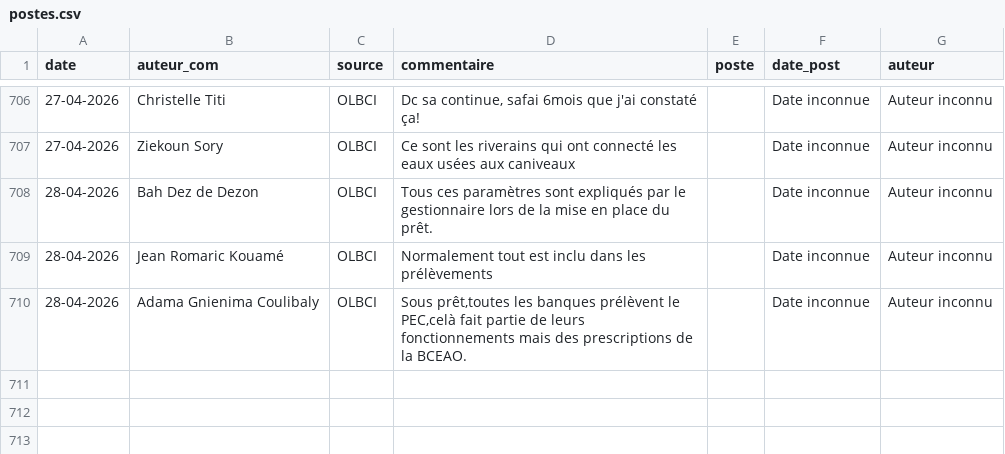
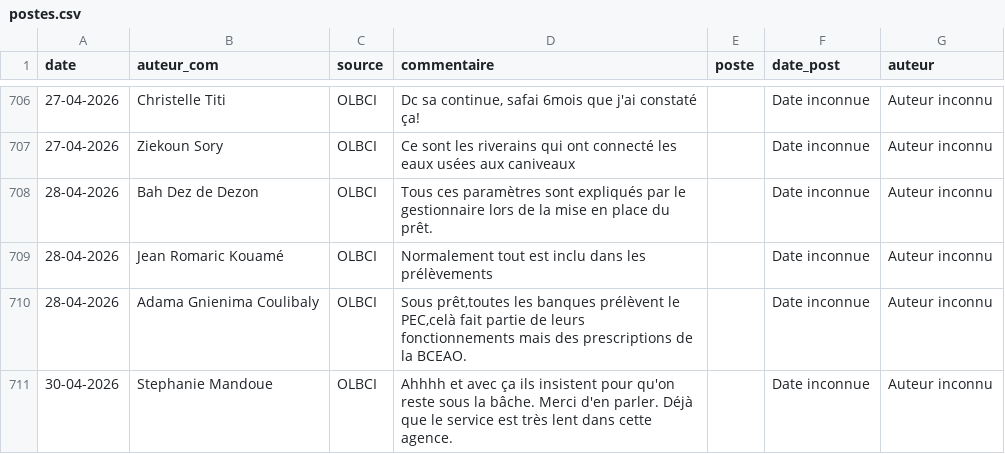
Before and after one commit to Develop-market/Analyse-de-Sentiments, a CSV file: postes.csv, drawn as a sheet; only a part is shown, gaps mark what is left out; the diff names each change by its address in the sheet, - before the commit and + after, or states it on an @@ line.

```diff
--- a/postes.csv
+++ b/postes.csv
+row 711: 30-04-2026 | Stephanie Mandoue | OLBCI | Ahhhh et avec ça ils insistent pour qu'on reste sous la bâche. Merci d'en parler. Déjà que le service est très lent dans cette agence. |  | Date inconnue | Auteur inconnu
```
Also changed, not shown: 6 other files.
